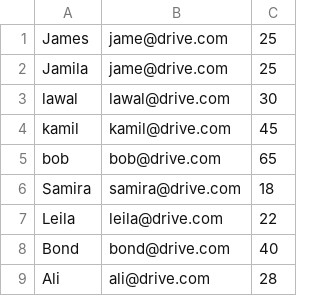
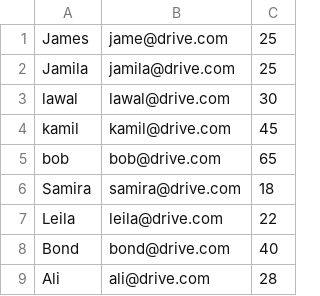
Before and after one commit to Lawaltunde/car-booking-system, a CSV file: src/main/resources/users.csv, drawn as a sheet.

```diff
--- a/src/main/resources/users.csv
+++ b/src/main/resources/users.csv
@@ -1,3 +1,3 @@
 James, jame@drive.com, 25
-Jamila, jame@drive.com, 25
+Jamila, jamila@drive.com, 25
 lawal, lawal@drive.com, 30
```
Also changed, not shown: 16 other files.
